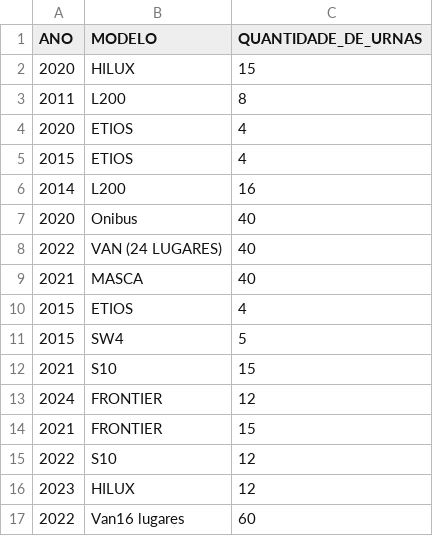
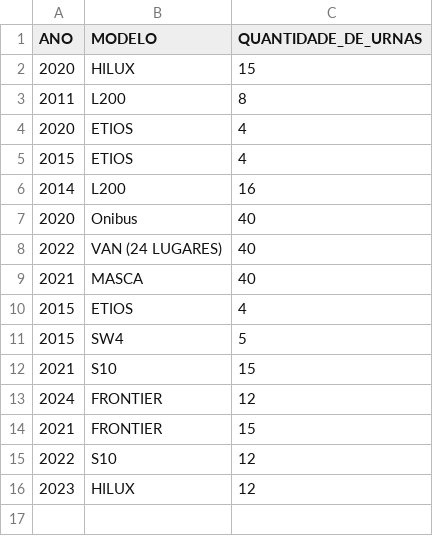
Before and after one commit to ermesonlrd/tech-challenge-fase2, a CSV file: data/veiculos.csv, drawn as a sheet; the diff names each change by its address in the sheet, - before the commit and + after, or states it on an @@ line.

```diff
--- a/data/veiculos.csv
+++ b/data/veiculos.csv
-row 17: 2022 | Van16 lugares | 60
```
Also changed, not shown: 2 other files.
